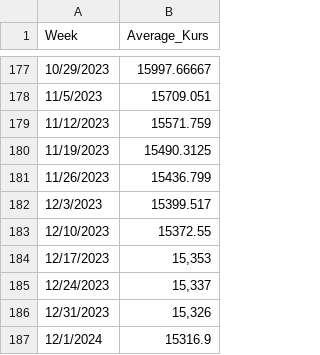
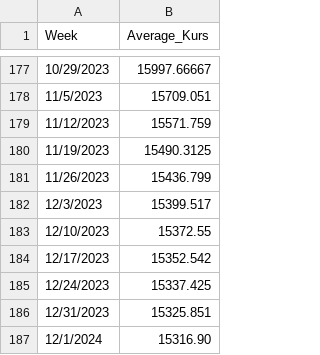
Before and after one commit to imomenujung/MPDW, a CSV file: Tugas Akhir/data176prediksi.csv, drawn as a sheet; only a part is shown, gaps mark what is left out.

Commit message:
Update data176prediksi.csv

```diff
--- a/Tugas Akhir/data176prediksi.csv
+++ b/Tugas Akhir/data176prediksi.csv
@@ -183,5 +183,5 @@ Week,Average_Kurs
 12/10/2023,15372.55
-12/17/2023,"15,353"
-12/24/2023,"15,337"
-12/31/2023,"15,326"
-12/1/2024,15316.9
+12/17/2023,15352.542
+12/24/2023,15337.425
+12/31/2023,15325.851
+12/1/2024,15316.90
```
